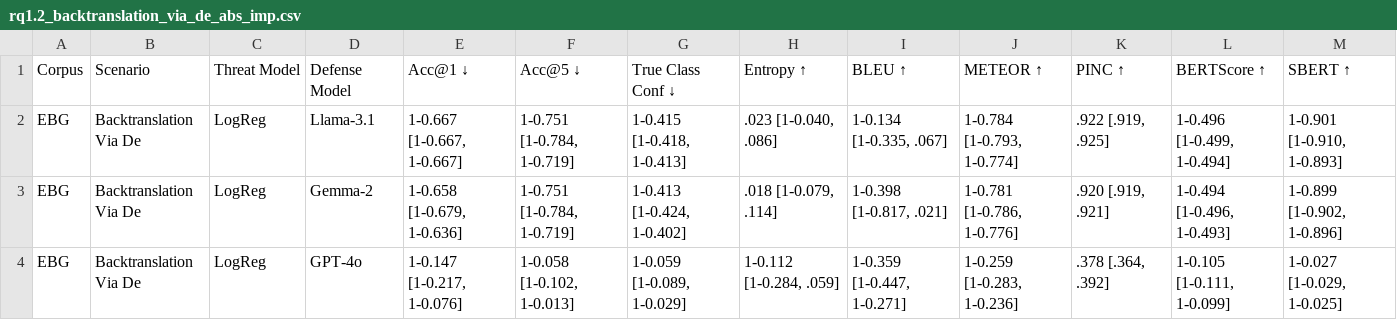
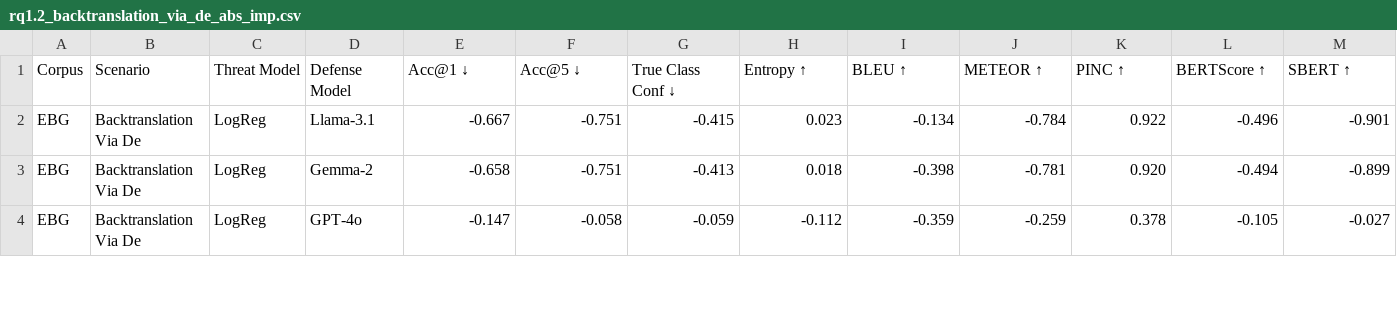
Before and after one commit to Wang-Haining/llms_as_defense, a CSV file: results/rq1.2_backtranslation_via_de_abs_imp.csv, drawn as a sheet; only a part is shown; the diff covers the shown part only.

```diff
--- a/results/rq1.2_backtranslation_via_de_abs_imp.csv
+++ b/results/rq1.2_backtranslation_via_de_abs_imp.csv
@@ -1,4 +1,4 @@
 Corpus,Scenario,Threat Model,Defense Model,Acc@1 ↓,Acc@5 ↓,True Class Conf ↓,Entropy ↑,BLEU ↑,METEOR ↑,PINC ↑,BERTScore ↑,SBERT ↑
-EBG,Backtranslation Via De,LogReg,Llama-3.1,"1-0.667 [1-0.667, 1-0.667]","1-0.751 [1-0.784, 1-0.719]","1-0.415 [1-0.418, 1-0.413]",".023 [1-0.040, .086]","1-0.134 [1-0.335, .067]","1-0.784 [1-0.793, 1-0.774]",".922 [.919, .925]","1-0.496 [1-0.499, 1-0.494]","1-0.901 [1-0.910, 1-0.893]"
-EBG,Backtranslation Via De,LogReg,Gemma-2,"1-0.658 [1-0.679, 1-0.636]","1-0.751 [1-0.784, 1-0.719]","1-0.413 [1-0.424, 1-0.402]",".018 [1-0.079, .114]","1-0.398 [1-0.817, .021]","1-0.781 [1-0.786, 1-0.776]",".920 [.919, .921]","1-0.494 [1-0.496, 1-0.493]","1-0.899 [1-0.902, 1-0.896]"
-EBG,Backtranslation Via De,LogReg,GPT-4o,"1-0.147 [1-0.217, 1-0.076]","1-0.058 [1-0.102, 1-0.013]","1-0.059 [1-0.089, 1-0.029]","1-0.112 [1-0.284, .059]","1-0.359 [1-0.447, 1-0.271]","1-0.259 [1-0.283, 1-0.236]",".378 [.364, .392]","1-0.105 [1-0.111, 1-0.099]","1-0.027 [1-0.029, 1-0.025]"
+EBG,Backtranslation Via De,LogReg,Llama-3.1,-0.667,-0.751,-0.415,0.023,-0.134,-0.784,0.922,-0.496,-0.901
+EBG,Backtranslation Via De,LogReg,Gemma-2,-0.658,-0.751,-0.413,0.018,-0.398,-0.781,0.920,-0.494,-0.899
+EBG,Backtranslation Via De,LogReg,GPT-4o,-0.147,-0.058,-0.059,-0.112,-0.359,-0.259,0.378,-0.105,-0.027
```
Also changed, not shown: 108 edited cells elsewhere in this file, results/rq1.1_basic_paraphrase_abs_imp.csv, results/rq1.1_basic_paraphrase_rel_imp.csv, 32 other files.
